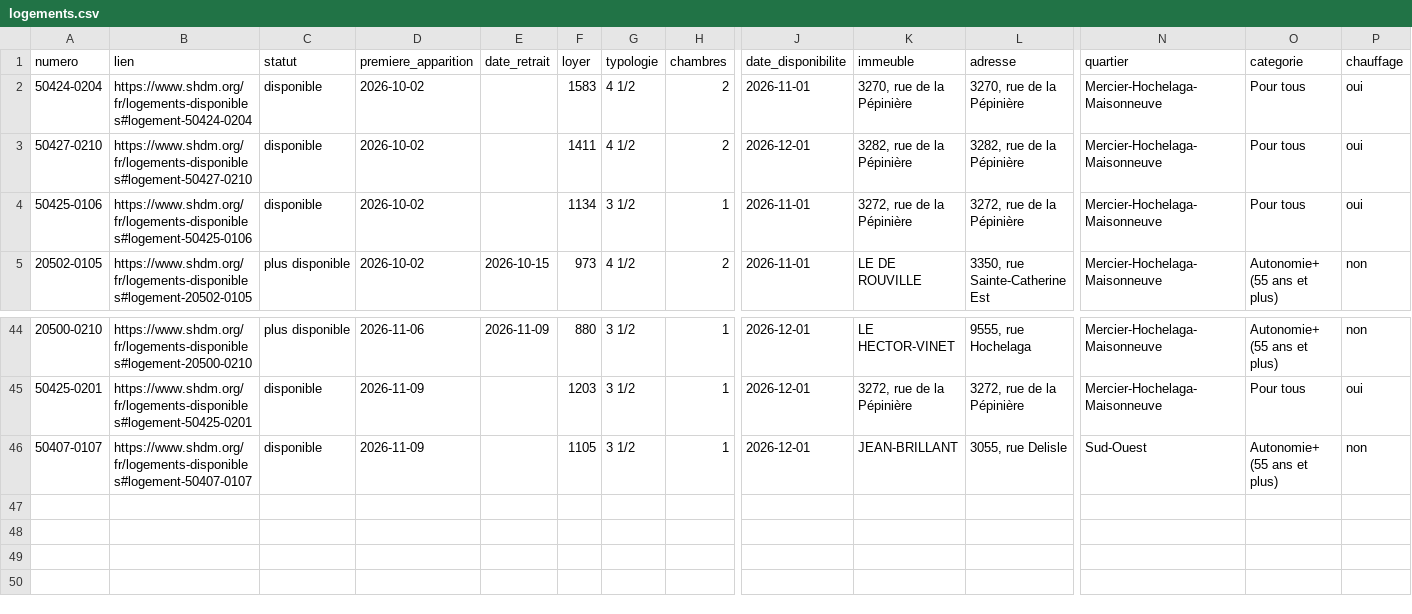
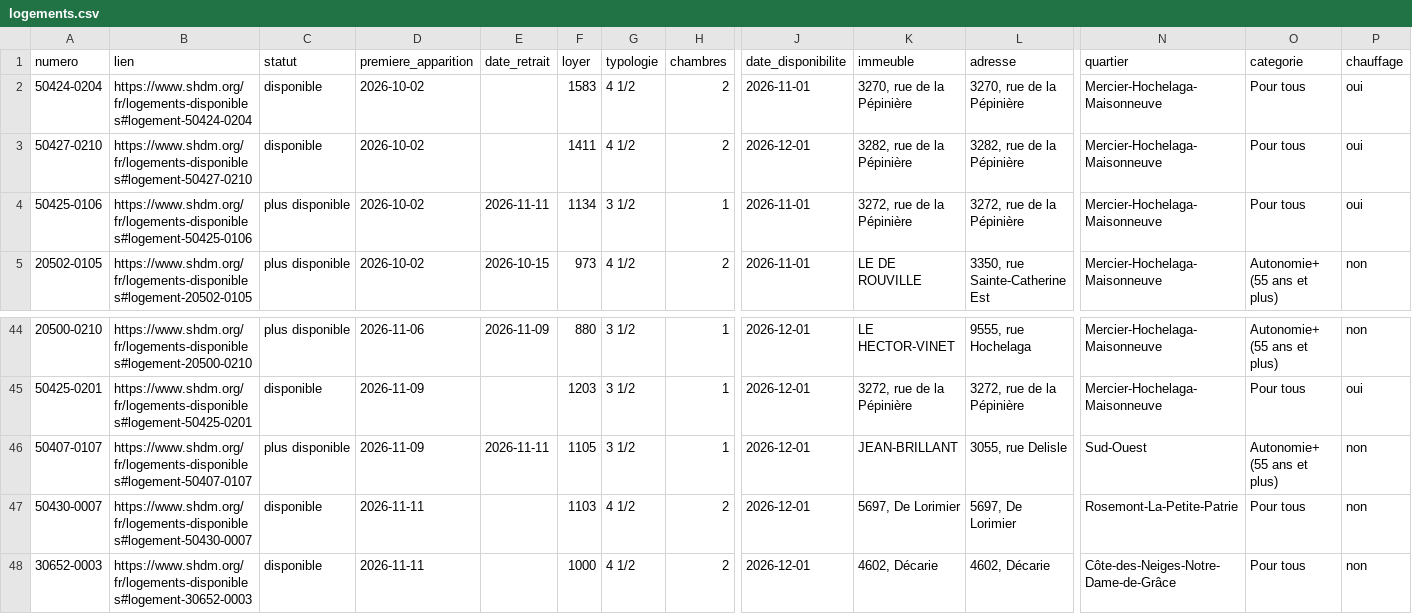
Before and after one commit to jennsen-spec/shdm-notifier, a CSV file: data/logements.csv, drawn as a sheet; only a part is shown, gaps mark what is left out; rows hold the shown columns only; the diff names each change by its address in the sheet, - before the commit and + after, or states it on an @@ line.

```diff
--- a/data/logements.csv
+++ b/data/logements.csv
-C4 (statut): disponible
+C4 (statut): plus disponible
-E4 (date_retrait): (empty)
+E4 (date_retrait): 2026-11-11
-C46 (statut): disponible
+C46 (statut): plus disponible
-E46 (date_retrait): (empty)
+E46 (date_retrait): 2026-11-11
+row 47: 50430-0007 | https://www.shdm.org/fr/logements-disponibles#logement-50430-0007 | disponible | 2026-11-11 |  | 1103 | 4 1/2 | 2 | 2026-12-01 | 5697, De Lorimier | 5697, De Lorimier | Rosemont-La-Petite-Patrie | Pour tous | non
+row 48: 30652-0003 | https://www.shdm.org/fr/logements-disponibles#logement-30652-0003 | disponible | 2026-11-11 |  | 1000 | 4 1/2 | 2 | 2026-12-01 | 4602, Décarie | 4602, Décarie | Côte-des-Neiges-Notre-Dame-de-Grâce | Pour tous | non
```
Also changed, not shown: data/evenements.csv, 2 other files.
